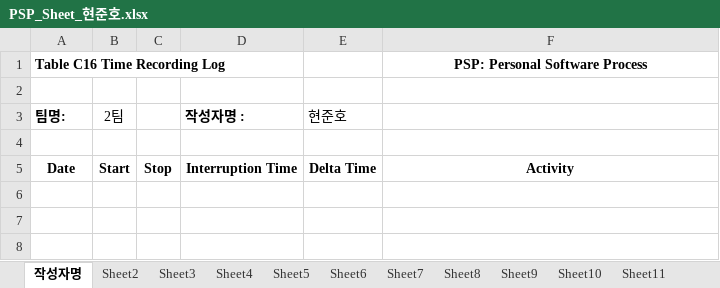
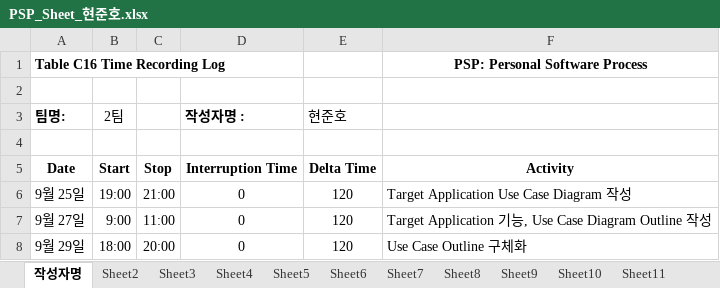
Before and after one commit to ed-jinyoung-park/SoftwareTeam2, an Excel workbook: PSP_Sheets/PSP_Sheet_현준호.xlsx, sheet 작성자명, drawn as a sheet; values as stored, in another font and other column widths than the file's, no borders; the diff names each change by its address in the sheet, - before the commit and + after, or states it on an @@ line.

Commit message:
PSP Sheet update

```diff
--- a/PSP_Sheets/PSP_Sheet_현준호.xlsx (sheet 작성자명)
+++ b/PSP_Sheets/PSP_Sheet_현준호.xlsx (sheet 작성자명)
+row 6: 9월 25일 | 19:00 | 21:00 | 0 | 120 | Target Application Use Case Diagram 작성
+row 7: 9월 27일 | 9:00 | 11:00 | 0 | 120 | Target Application 기능, Use Case Diagram Outline 작성
+row 8: 9월 29일 | 18:00 | 20:00 | 0 | 120 | Use Case Outline 구체화
```
